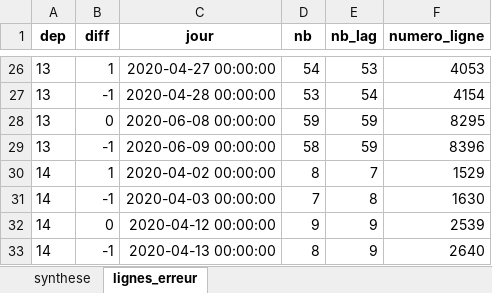
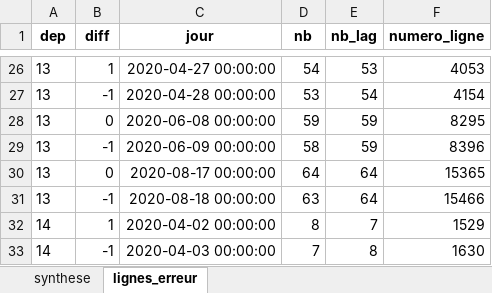
Before and after one commit to KimMontalibet/data_covid, an Excel workbook: src/output/incoherences_donnees-hospitalieres-etablissements-covid19.xlsx, sheet lignes_erreur, drawn as a sheet; only a part is shown, gaps mark what is left out; the shorter side is filled out with more unchanged rows; values as stored, in another font and other column widths than the file's, no borders; the diff names each change by its address in the sheet, - before the commit and + after, or states it on an @@ line.

Commit message:
New data at 2020-08-18T18:03:43Z [skip ci]

```diff
--- a/src/output/incoherences_donnees-hospitalieres-etablissements-covid19.xlsx (sheet lignes_erreur)
+++ b/src/output/incoherences_donnees-hospitalieres-etablissements-covid19.xlsx (sheet lignes_erreur)
+row 30: 13 | 0 | 2020-08-17 00:00:00 | 64 | 64 | 15365
+row 31: 13 | -1 | 2020-08-18 00:00:00 | 63 | 64 | 15466
```
Also changed, not shown: sheet synthese, src/output/incoherences_donnees-tests-covid19-labo-hebdomadaire.xlsx, src/output/incoherences_donnees-tests-covid19-labo-quotidien.xlsx, 4 other files.
